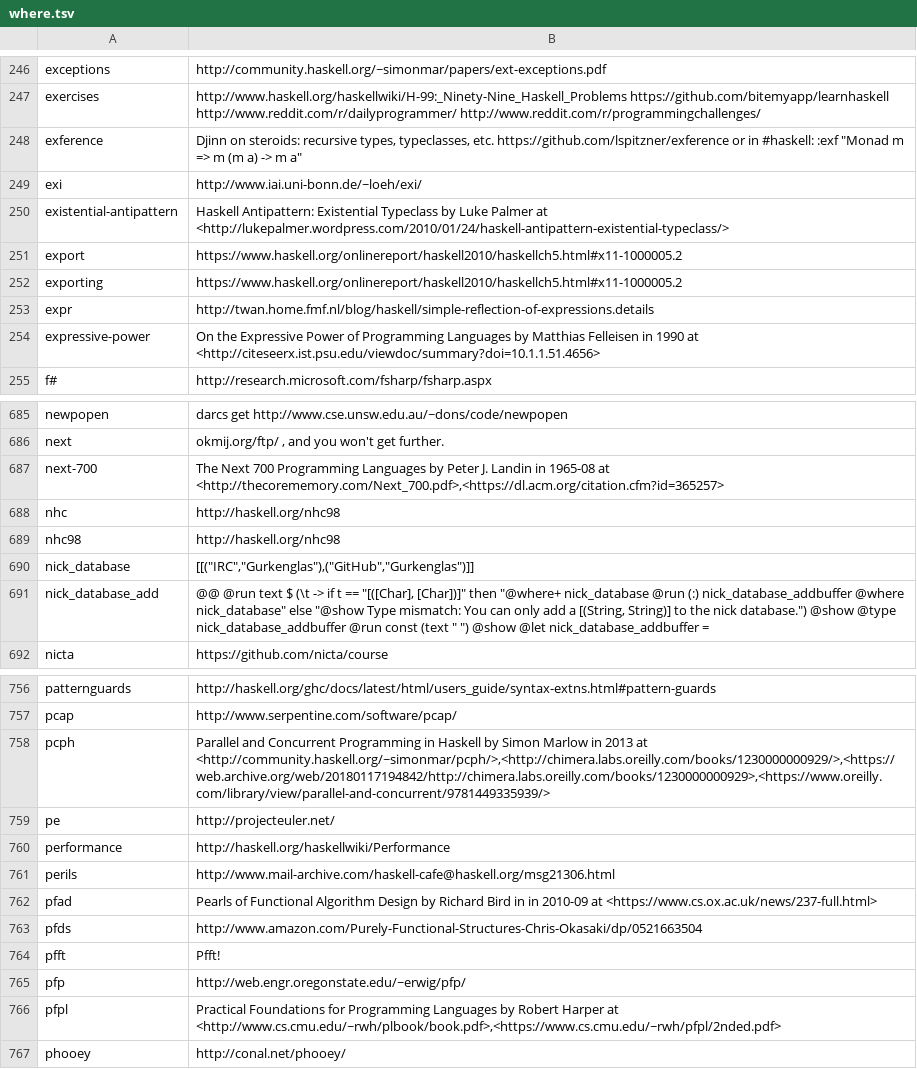
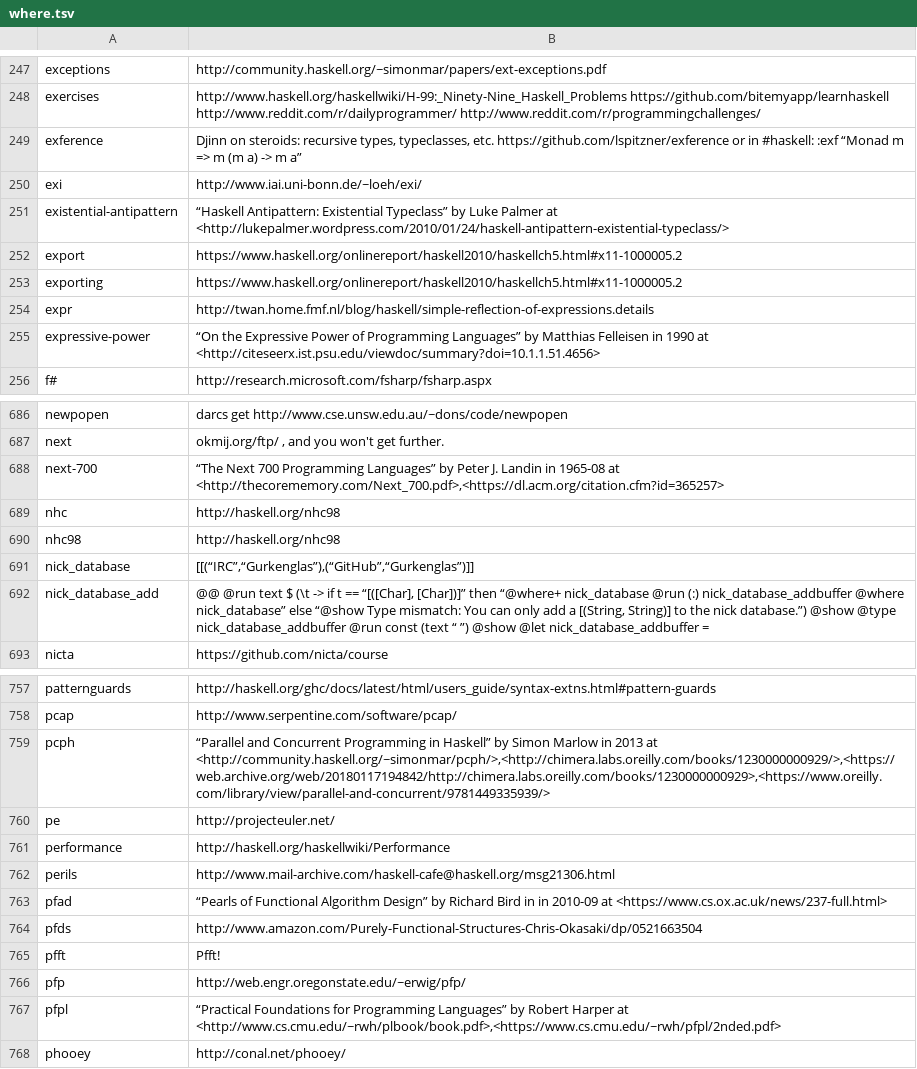
Before and after one commit to simonmichael/lambdabot-where, a TSV file: where.tsv, drawn as a sheet; only a part is shown, gaps mark what is left out; the diff covers the shown part only.

```diff
--- a/where.tsv
+++ b/where.tsv
@@ -247,5 +248,5 @@ exceptions	http://community.haskell.org/~simonmar/papers/ext-exceptions.pdf
 exercises	http://www.haskell.org/haskellwiki/H-99:_Ninety-Nine_Haskell_Problems https://github.com/bitemyapp/learnhaskell http://www.reddit.com/r/dailyprogrammer/ http://www.reddit.com/r/programmingchallenges/
-exference	Djinn on steroids: recursive types, typeclasses, etc. https://github.com/lspitzner/exference or in #haskell: :exf "Monad m => m (m a) -> m a"
+exference	Djinn on steroids: recursive types, typeclasses, etc. https://github.com/lspitzner/exference or in #haskell: :exf “Monad m => m (m a) -> m a”
 exi	http://www.iai.uni-bonn.de/~loeh/exi/
-existential-antipattern	"Haskell Antipattern: Existential Typeclass" by Luke Palmer at <http://lukepalmer.wordpress.com/2010/01/24/haskell-antipattern-existential-typeclass/>
+existential-antipattern	“Haskell Antipattern: Existential Typeclass” by Luke Palmer at <http://lukepalmer.wordpress.com/2010/01/24/haskell-antipattern-existential-typeclass/>
 export	https://www.haskell.org/onlinereport/haskell2010/haskellch5.html#x11-1000005.2
@@ -253,3 +254,3 @@ exporting	https://www.haskell.org/onlinereport/haskell2010/haskellch5.html#x11-1
 expr	http://twan.home.fmf.nl/blog/haskell/simple-reflection-of-expressions.details
-expressive-power	"On the Expressive Power of Programming Languages" by Matthias Felleisen in 1990 at <http://citeseerx.ist.psu.edu/viewdoc/summary?doi=10.1.1.51.4656>
+expressive-power	“On the Expressive Power of Programming Languages” by Matthias Felleisen in 1990 at <http://citeseerx.ist.psu.edu/viewdoc/summary?doi=10.1.1.51.4656>
 f#	http://research.microsoft.com/fsharp/fsharp.aspx
@@ -686,7 +687,7 @@ newpopen	darcs get http://www.cse.unsw.edu.au/~dons/code/newpopen
 next	okmij.org/ftp/ , and you won't get further.
-next-700	"The Next 700 Programming Languages" by Peter J. Landin in 1965-08 at <http://thecorememory.com/Next_700.pdf>,<https://dl.acm.org/citation.cfm?id=365257>
+next-700	“The Next 700 Programming Languages” by Peter J. Landin in 1965-08 at <http://thecorememory.com/Next_700.pdf>,<https://dl.acm.org/citation.cfm?id=365257>
 nhc	http://haskell.org/nhc98
 nhc98	http://haskell.org/nhc98
-nick_database	[[("IRC","Gurkenglas"),("GitHub","Gurkenglas")]]
-nick_database_add	@@ @run text $ (\t -> if t == "[([Char], [Char])]" then "@where+ nick_database @run (:) nick_database_addbuffer @where nick_database" else "@show Type mismatch: You can only add a [(String, String)] to the nick database.") @show @type nick_database_addbuffer @run const (text " ") @show @let nick_database_addbuffer =
+nick_database	[[(“IRC”,“Gurkenglas”),(“GitHub”,“Gurkenglas”)]]
+nick_database_add	@@ @run text $ (\t -> if t == “[([Char], [Char])]” then “@where+ nick_database @run (:) nick_database_addbuffer @where nick_database” else “@show Type mismatch: You can only add a [(String, String)] to the nick database.”) @show @type nick_database_addbuffer @run const (text “ ”) @show @let nick_database_addbuffer =
 nicta	https://github.com/nicta/course
@@ -757,3 +758,3 @@ patternguards	http://haskell.org/ghc/docs/latest/html/users_guide/syntax-extns.h
 pcap	http://www.serpentine.com/software/pcap/
-pcph	"Parallel and Concurrent Programming in Haskell" by Simon Marlow in 2013 at <http://community.haskell.org/~simonmar/pcph/>,<http://chimera.labs.oreilly.com/books/1230000000929/>,<https://web.archive.org/web/20180117194842/http://chimera.labs.oreilly.com/books/1230000000929>,<https://www.oreilly.com/library/view/parallel-and-concurrent/9781449335939/>
+pcph	“Parallel and Concurrent Programming in Haskell” by Simon Marlow in 2013 at <http://community.haskell.org/~simonmar/pcph/>,<http://chimera.labs.oreilly.com/books/1230000000929/>,<https://web.archive.org/web/20180117194842/http://chimera.labs.oreilly.com/books/1230000000929>,<https://www.oreilly.com/library/view/parallel-and-concurrent/9781449335939/>
 pe	http://projecteuler.net/
@@ -761,3 +762,3 @@ performance	http://haskell.org/haskellwiki/Performance
 perils	http://www.mail-archive.com/haskell-cafe@haskell.org/msg21306.html
-pfad	"Pearls of Functional Algorithm Design" by Richard Bird in in 2010-09 at <https://www.cs.ox.ac.uk/news/237-full.html>
+pfad	“Pearls of Functional Algorithm Design” by Richard Bird in in 2010-09 at <https://www.cs.ox.ac.uk/news/237-full.html>
 pfds	http://www.amazon.com/Purely-Functional-Structures-Chris-Okasaki/dp/0521663504
@@ -765,3 +766,3 @@ pfft	Pfft!
 pfp	http://web.engr.oregonstate.edu/~erwig/pfp/
-pfpl	"Practical Foundations for Programming Languages" by Robert Harper at <http://www.cs.cmu.edu/~rwh/plbook/book.pdf>,<https://www.cs.cmu.edu/~rwh/pfpl/2nded.pdf>
+pfpl	“Practical Foundations for Programming Languages” by Robert Harper at <http://www.cs.cmu.edu/~rwh/plbook/book.pdf>,<https://www.cs.cmu.edu/~rwh/pfpl/2nded.pdf>
 phooey	http://conal.net/phooey/
```
Also changed, not shown: 1 added row and 103 edited cells elsewhere in this file, 1 other file.
